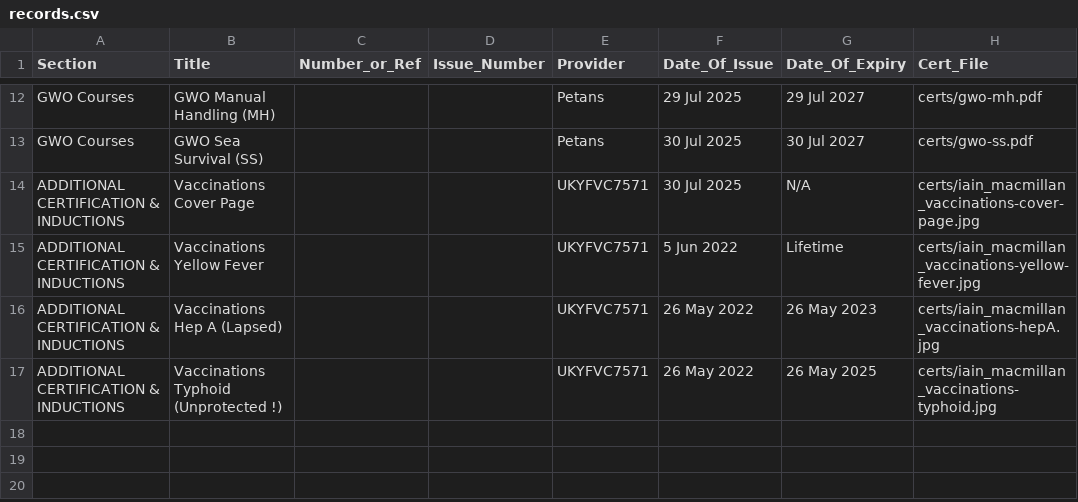
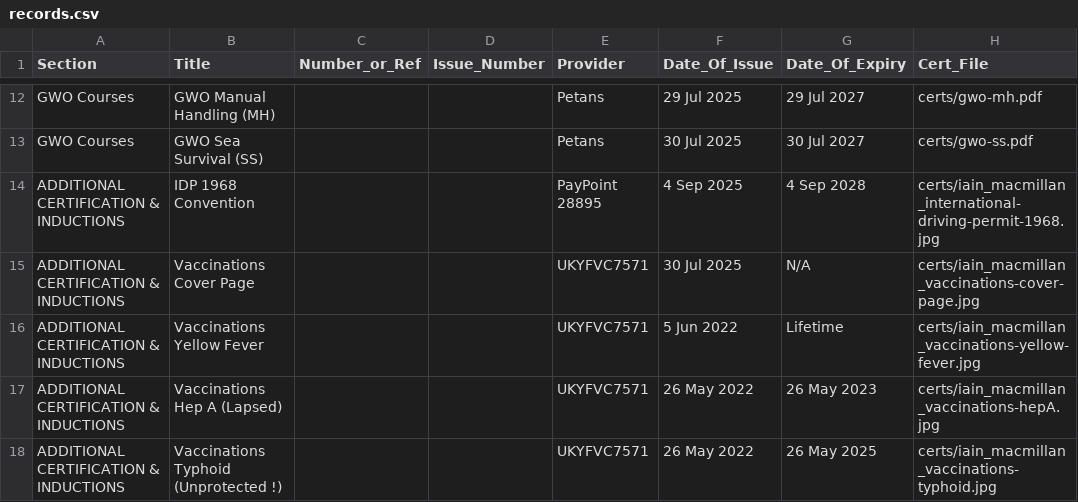
Before and after one commit to iainmacthai/identity-training, a CSV file: records.csv, drawn as a sheet; only a part is shown, gaps mark what is left out; the diff names each change by its address in the sheet, - before the commit and + after, or states it on an @@ line.

Commit message:
Update records.csv

```diff
--- a/records.csv
+++ b/records.csv
+row 14: ADDITIONAL CERTIFICATION & INDUCTIONS | IDP 1968 Convention |  |  | PayPoint 28895 | 4 Sep 2025 | 4 Sep 2028 | certs/iain_macmillan_international-driving-permit-1968.jpg
```
